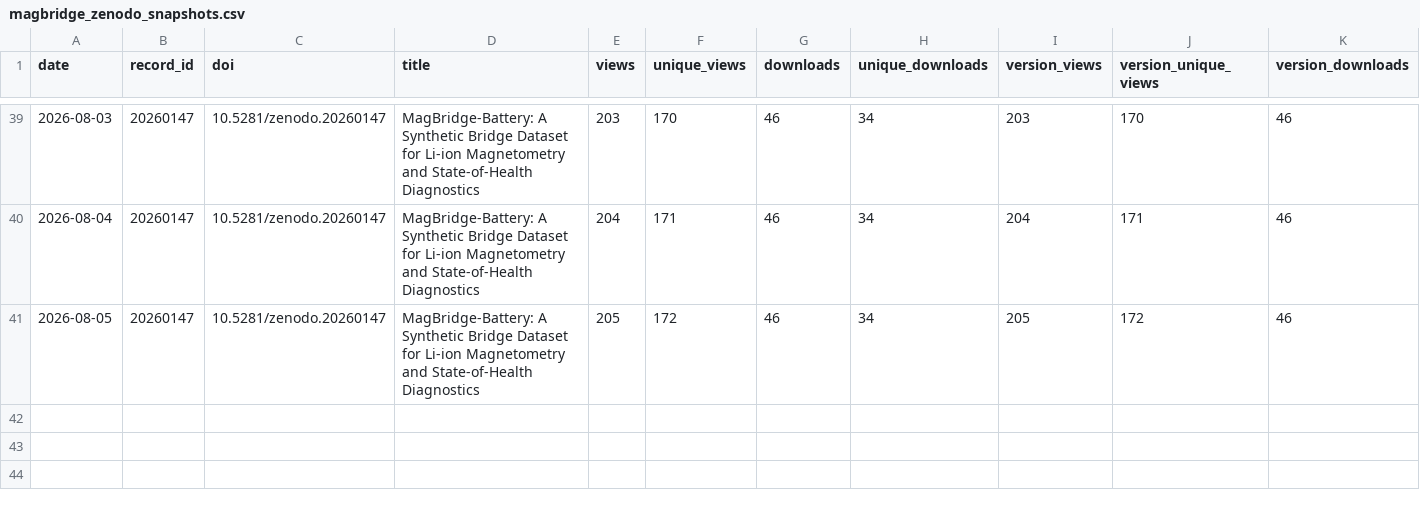
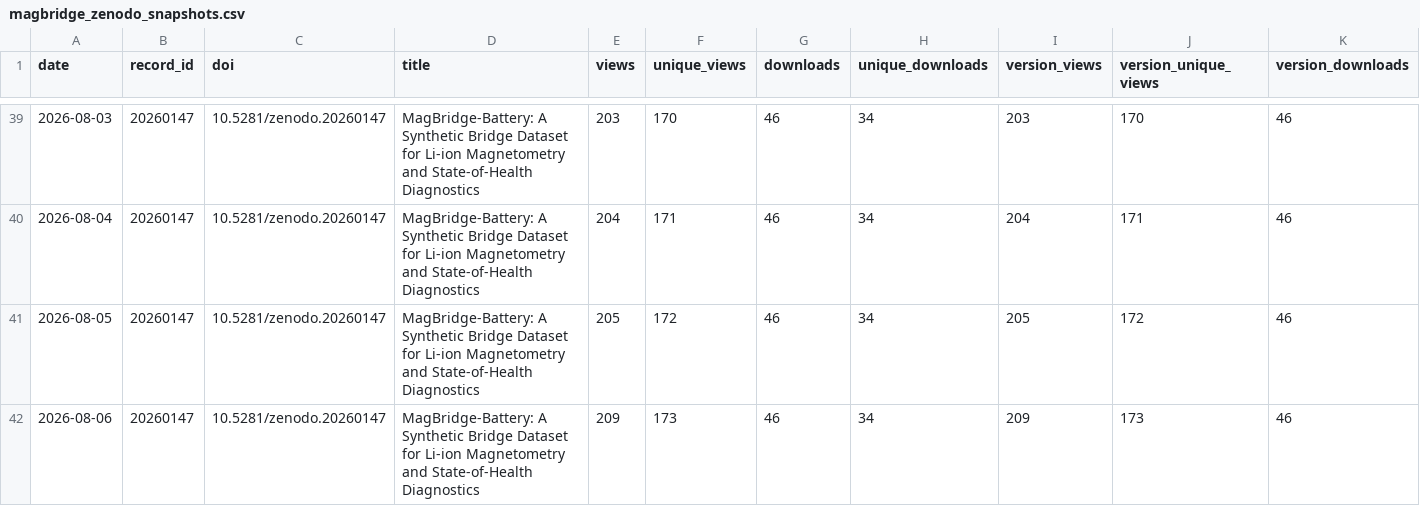
Before and after one commit to SakthiGs/MagBridge-Metrics, a CSV file: data/magbridge_zenodo_snapshots.csv, drawn as a sheet; only a part is shown, gaps mark what is left out; rows hold the shown columns only; the diff names each change by its address in the sheet, - before the commit and + after, or states it on an @@ line.

```diff
--- a/data/magbridge_zenodo_snapshots.csv
+++ b/data/magbridge_zenodo_snapshots.csv
+row 42: 2026-08-06 | 20260147 | 10.5281/zenodo.20260147 | MagBridge-Battery: A Synthetic Bridge Dataset for Li-ion Magnetometry and State-of-Health Diagnostics | 209 | 173 | 46 | 34 | 209 | 173 | 46
```
Also changed, not shown: data/magbridge_zenodo_daily.csv.
